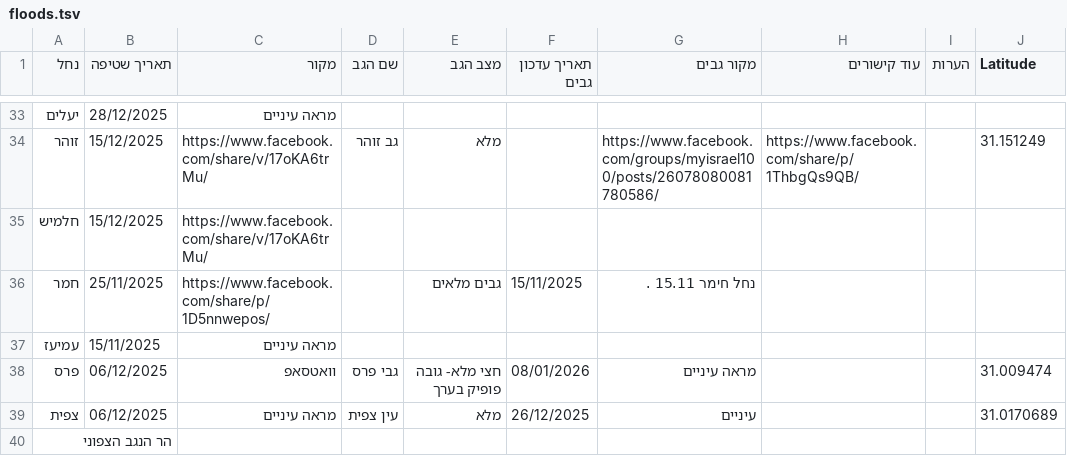
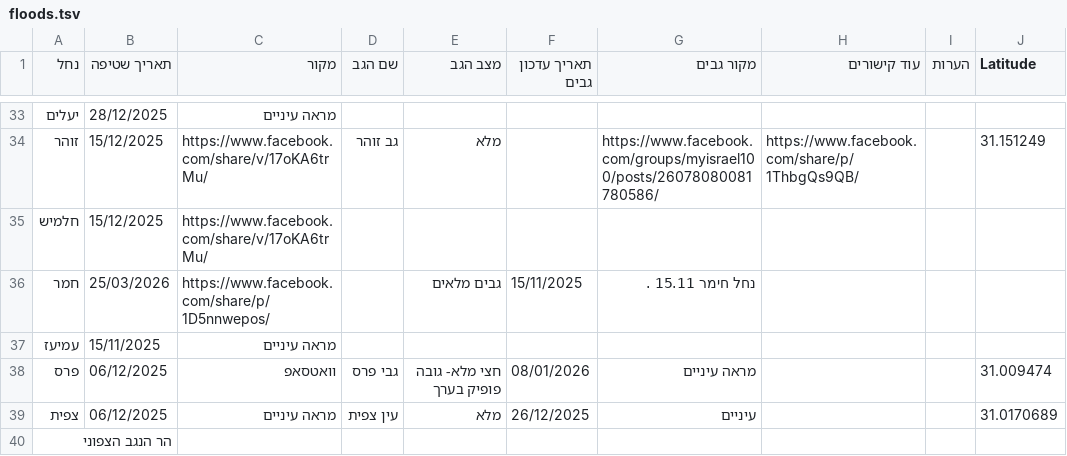
Before and after one commit to zstadler/IHMGeoJSONWaterholes, a TSV file: floods.tsv, drawn as a sheet; only a part is shown, gaps mark what is left out; the diff names each change by its address in the sheet, - before the commit and + after, or states it on an @@ line.

```diff
--- a/floods.tsv
+++ b/floods.tsv
-B36 (תאריך שטיפה): 25/11/2025
+B36 (תאריך שטיפה): 25/03/2026
```
